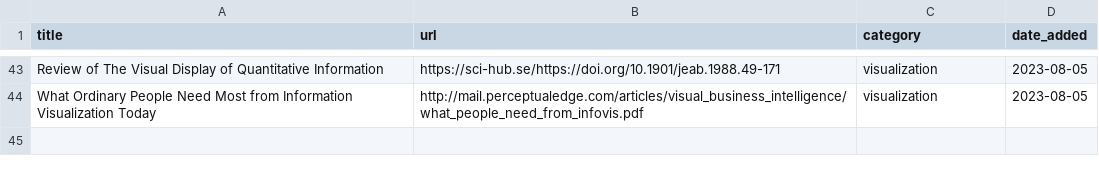
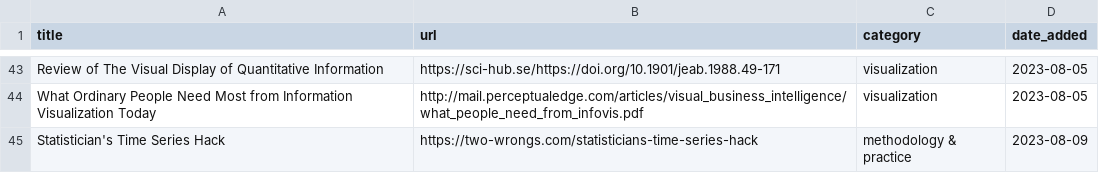
Before and after one commit to jdonland/jdonland.github.io, a CSV file: data_science_links.csv, drawn as a sheet; only a part is shown, gaps mark what is left out; the diff names each change by its address in the sheet, - before the commit and + after, or states it on an @@ line.

Commit message:
add link to statistician's time series hack, new coryat and wordle scores

```diff
--- a/data_science_links.csv
+++ b/data_science_links.csv
+row 45: Statistician's Time Series Hack | https://two-wrongs.com/statisticians-time-series-hack | methodology & practice | 2023-08-09
```
Also changed, not shown: posts/wordle_scores/wordle_scores.csv, 23 other files.
